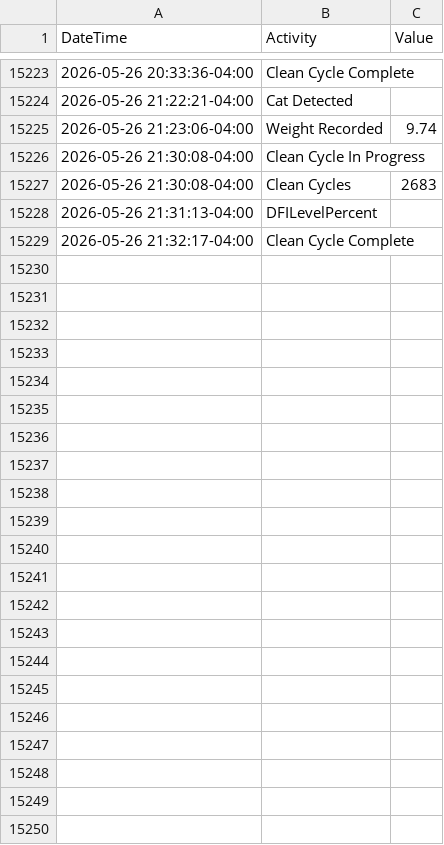
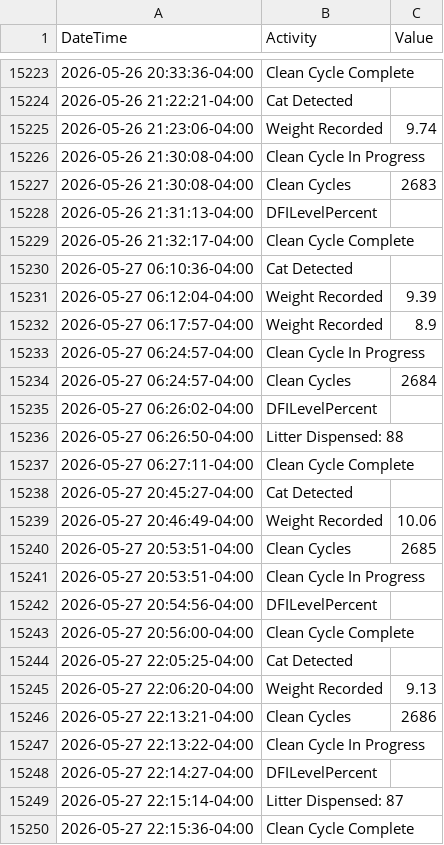
Before and after one commit to jiax264/litter-robot-home-automation, a CSV file: master_lr4_practice.csv, drawn as a sheet; only a part is shown, gaps mark what is left out.

```diff
--- a/master_lr4_practice.csv
+++ b/master_lr4_practice.csv
@@ -15229 +15229,22 @@ DateTime,Activity,Value
 2026-05-26 21:32:17-04:00,Clean Cycle Complete,
+2026-05-27 06:10:36-04:00,Cat Detected,
+2026-05-27 06:12:04-04:00,Weight Recorded,9.39
+2026-05-27 06:17:57-04:00,Weight Recorded,8.9
+2026-05-27 06:24:57-04:00,Clean Cycle In Progress,
+2026-05-27 06:24:57-04:00,Clean Cycles,2684
+2026-05-27 06:26:02-04:00,DFILevelPercent,
+2026-05-27 06:26:50-04:00,Litter Dispensed: 88,
+2026-05-27 06:27:11-04:00,Clean Cycle Complete,
+2026-05-27 20:45:27-04:00,Cat Detected,
+2026-05-27 20:46:49-04:00,Weight Recorded,10.06
+2026-05-27 20:53:51-04:00,Clean Cycles,2685
+2026-05-27 20:53:51-04:00,Clean Cycle In Progress,
+2026-05-27 20:54:56-04:00,DFILevelPercent,
+2026-05-27 20:56:00-04:00,Clean Cycle Complete,
+2026-05-27 22:05:25-04:00,Cat Detected,
+2026-05-27 22:06:20-04:00,Weight Recorded,9.13
+2026-05-27 22:13:21-04:00,Clean Cycles,2686
+2026-05-27 22:13:22-04:00,Clean Cycle In Progress,
+2026-05-27 22:14:27-04:00,DFILevelPercent,
+2026-05-27 22:15:14-04:00,Litter Dispensed: 87,
+2026-05-27 22:15:36-04:00,Clean Cycle Complete,
```
